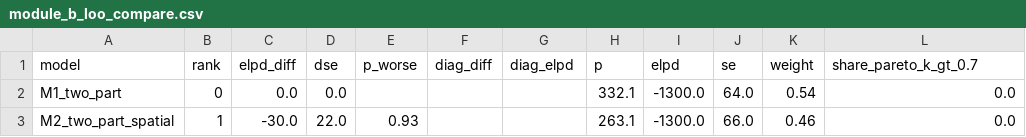
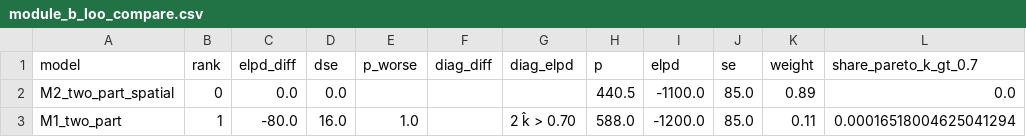
Before and after one commit to Lotion-3/groceryStatistics, a CSV file: tables/module_b_loo_compare.csv, drawn as a sheet.

```diff
--- a/tables/module_b_loo_compare.csv
+++ b/tables/module_b_loo_compare.csv
@@ -1,3 +1,3 @@
 model,rank,elpd_diff,dse,p_worse,diag_diff,diag_elpd,p,elpd,se,weight,share_pareto_k_gt_0.7
-M1_two_part,0,0.0,0.0,,,,332.1,-1300.0,64.0,0.54,0.0
-M2_two_part_spatial,1,-30.0,22.0,0.93,,,263.1,-1300.0,66.0,0.46,0.0
+M2_two_part_spatial,0,0.0,0.0,,,,440.5,-1100.0,85.0,0.89,0.0
+M1_two_part,1,-80.0,16.0,1.0,,2 k̂ > 0.70,588.0,-1200.0,85.0,0.11,0.00016518004625041294
```
Also changed, not shown: tables/module_b_data_summary.csv, tables/module_b_m2_parameters.csv, 12 other files.
